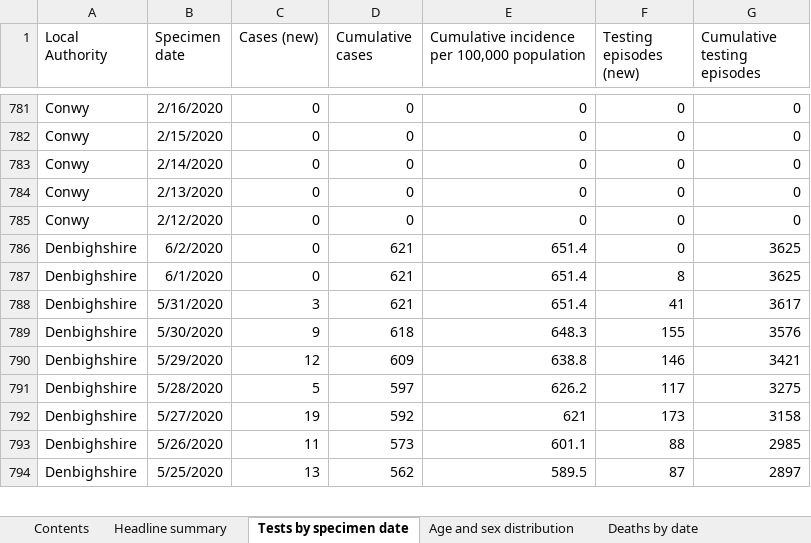
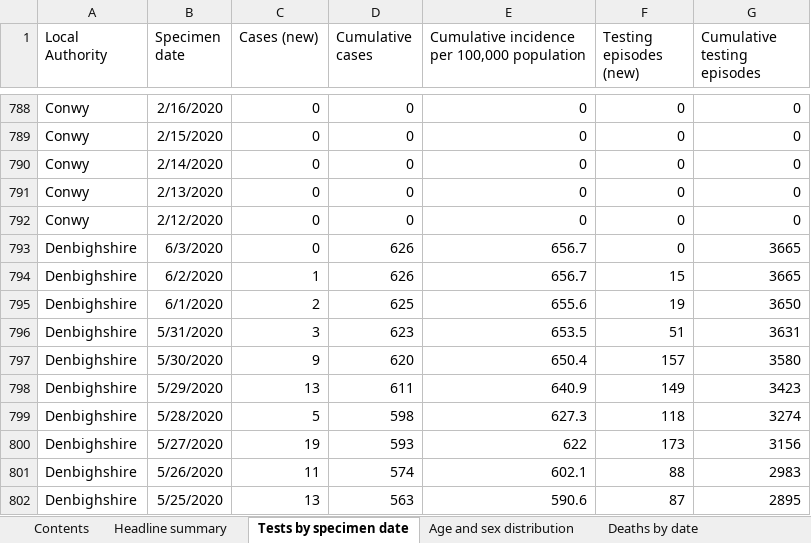
Before and after one commit to beta-decay/beta-decay.github.io, an Excel workbook: covid_n_wales/Rapid COVID-19 surveillance data.xlsx, sheet Tests by specimen date, drawn as a sheet; only a part is shown, gaps mark what is left out; values as stored, in another font and other column widths than the file's, no borders; removed rows and columns are numbered as before the commit, all else as after; the diff covers the shown part only; the diff names each change by its address in the sheet, - before the commit and + after, or states it on an @@ line.

Commit message:
automatically added covid graphs

```diff
--- a/covid_n_wales/Rapid COVID-19 surveillance data.xlsx (sheet Tests by specimen date)
+++ b/covid_n_wales/Rapid COVID-19 surveillance data.xlsx (sheet Tests by specimen date)
-B793 (Specimen date): 6/2/2020
+B793 (Specimen date): 6/3/2020
-D793 (Cumulative cases): 621
+D793 (Cumulative cases): 626
-E793: 651.4
+E793: 656.7
-G793 (Cumulative testing episodes): 3625
+G793 (Cumulative testing episodes): 3665
-row 787: Denbighshire | 6/1/2020 | 0 | 621 | 651.4 | 8 | 3625
+row 794: Denbighshire | 6/2/2020 | 1 | 626 | 656.7 | 15 | 3665
+row 795: Denbighshire | 6/1/2020 | 2 | 625 | 655.6 | 19 | 3650
-D796 (Cumulative cases): 621
+D796 (Cumulative cases): 623
-E796: 651.4
+E796: 653.5
-F796 (Testing episodes (new)): 41
+F796 (Testing episodes (new)): 51
-G796 (Cumulative testing episodes): 3617
+G796 (Cumulative testing episodes): 3631
-D797 (Cumulative cases): 618
+D797 (Cumulative cases): 620
-E797: 648.3
+E797: 650.4
-F797 (Testing episodes (new)): 155
+F797 (Testing episodes (new)): 157
-G797 (Cumulative testing episodes): 3576
+G797 (Cumulative testing episodes): 3580
-row 790: Denbighshire | 5/29/2020 | 12 | 609 | 638.8 | 146 | 3421
+row 798: Denbighshire | 5/29/2020 | 13 | 611 | 640.9 | 149 | 3423
-D799 (Cumulative cases): 597
+D799 (Cumulative cases): 598
-E799: 626.2
+E799: 627.3
-F799 (Testing episodes (new)): 117
+F799 (Testing episodes (new)): 118
-G799 (Cumulative testing episodes): 3275
+G799 (Cumulative testing episodes): 3274
-D800 (Cumulative cases): 592
+D800 (Cumulative cases): 593
-E800: 621
+E800: 622
-G800 (Cumulative testing episodes): 3158
+G800 (Cumulative testing episodes): 3156
-D801 (Cumulative cases): 573
+D801 (Cumulative cases): 574
-E801: 601.1
+E801: 602.1
-G801 (Cumulative testing episodes): 2985
+G801 (Cumulative testing episodes): 2983
-D802 (Cumulative cases): 562
+D802 (Cumulative cases): 563
-E802: 589.5
+E802: 590.6
-G802 (Cumulative testing episodes): 2897
+G802 (Cumulative testing episodes): 2895
```
Also changed, not shown: 36 added rows, 13 removed rows and 476 edited cells elsewhere in this sheet, sheet Age and sex distribution, sheet Deaths by date, sheet Headline summary, sheet Deaths by LHB, sheet Contents, 10 other files.
